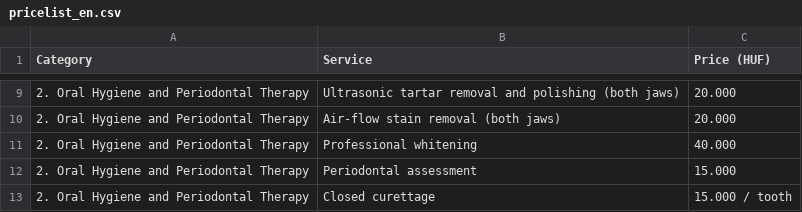
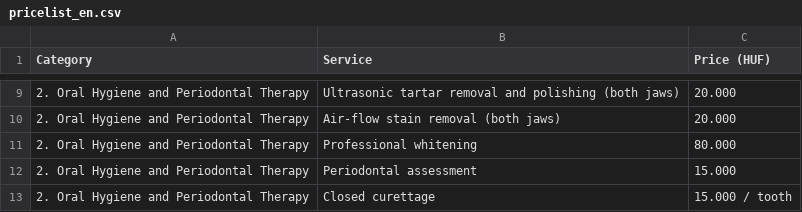
Before and after one commit to thedentalist/thedentalist, a CSV file: assets/pricelist_en.csv, drawn as a sheet; only a part is shown, gaps mark what is left out.

```diff
--- a/assets/pricelist_en.csv
+++ b/assets/pricelist_en.csv
@@ -10,3 +10,3 @@ Category;Service;Price (HUF)
 2. Oral Hygiene and Periodontal Therapy;Air-flow stain removal (both jaws);20.000
-2. Oral Hygiene and Periodontal Therapy;Professional whitening;40.000
+2. Oral Hygiene and Periodontal Therapy;Professional whitening;80.000
 2. Oral Hygiene and Periodontal Therapy;Periodontal assessment;15.000
```
Also changed, not shown: assets/pricelist_hu.csv.
